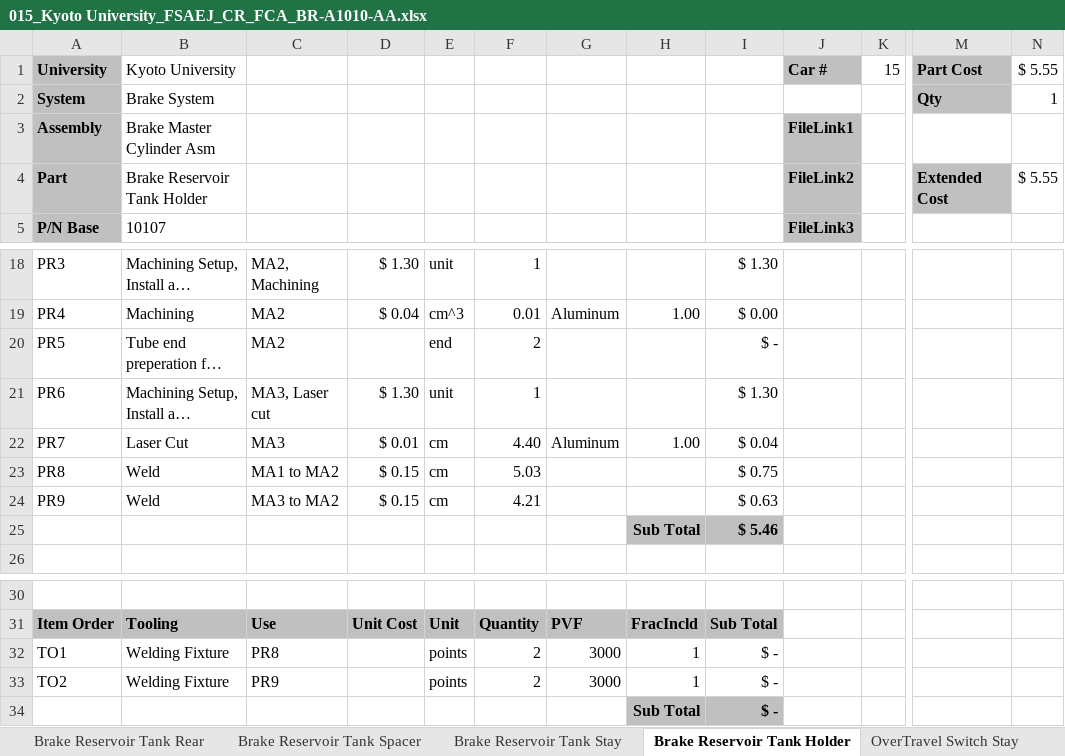
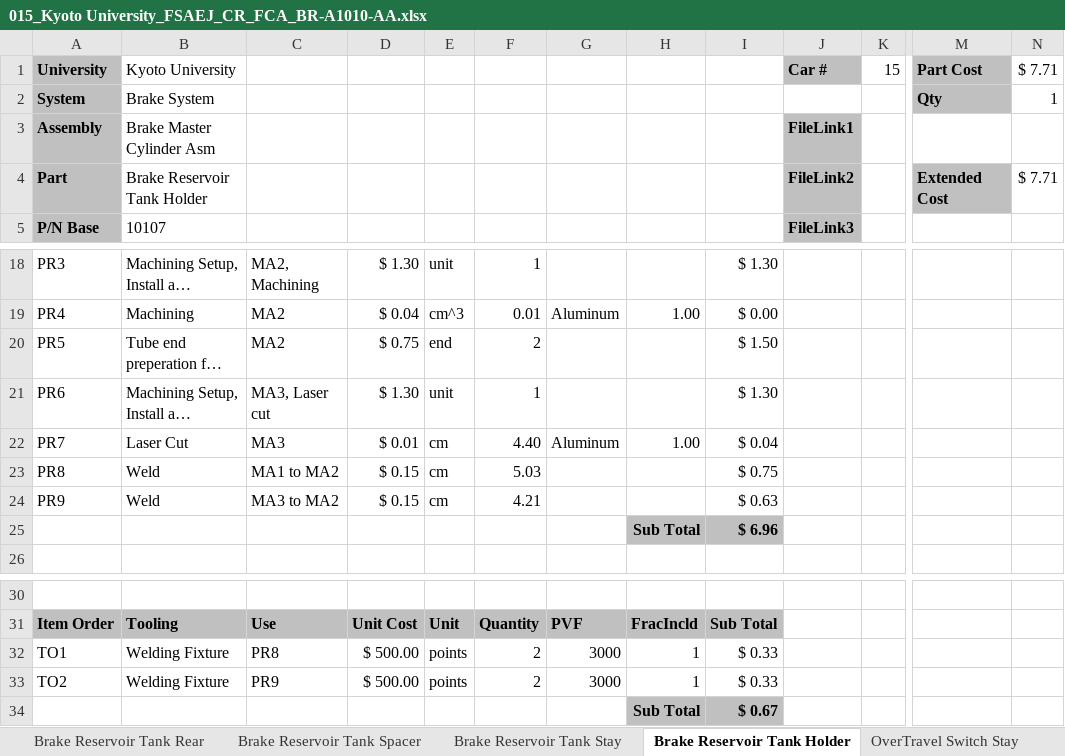
Before and after one commit to KART-Software/cost-calculator, an Excel workbook: example/fca_files/015_Kyoto University_FSAEJ_CR_FCA_BR-A1010-AA.xlsx, sheet Brake Reservoir Tank Holder, drawn as a sheet; only a part is shown, gaps mark what is left out; long unchanged cells end in …; values as stored, in another font and other column widths than the file's, no borders; the diff names each change by its address in the sheet, - before the commit and + after, or states it on an @@ line.

```diff
--- a/example/fca_files/015_Kyoto University_FSAEJ_CR_FCA_BR-A1010-AA.xlsx (sheet Brake Reservoir Tank Holder)
+++ b/example/fca_files/015_Kyoto University_FSAEJ_CR_FCA_BR-A1010-AA.xlsx (sheet Brake Reservoir Tank Holder)
-N1: $ 5.55
+N1: $ 7.71
-N4: $ 5.55
+N4: $ 7.71
-D20: (empty)
+D20: $ 0.75
-I20: $ -
+I20: $ 1.50
-I25: $ 5.46
+I25: $ 6.96
-D32:D33: (empty)
+D32:D33: $ 500.00
-I32:I33: $ -
+I32:I33: $ 0.33
-I34: $ -
+I34: $ 0.67
```
Also changed, not shown: sheet Brake Master Cylinder Asm, sheet Brake Reservoir Tank Front, sheet Brake Reservoir Tank Rear, sheet Brake Master Cylinder Rear, sheet Brake Master Cylinder Front, sheet Brake Reservoir Tank Stay, formulas that keep their value, example/fca_files/015_Kyoto University_FSAEJ_CR_FCA_BR-A1020.xlsx, example/fca_files/015_Kyoto University_FSAEJ_CR_FCA_BR-A1040.xlsx, 5 other files.
